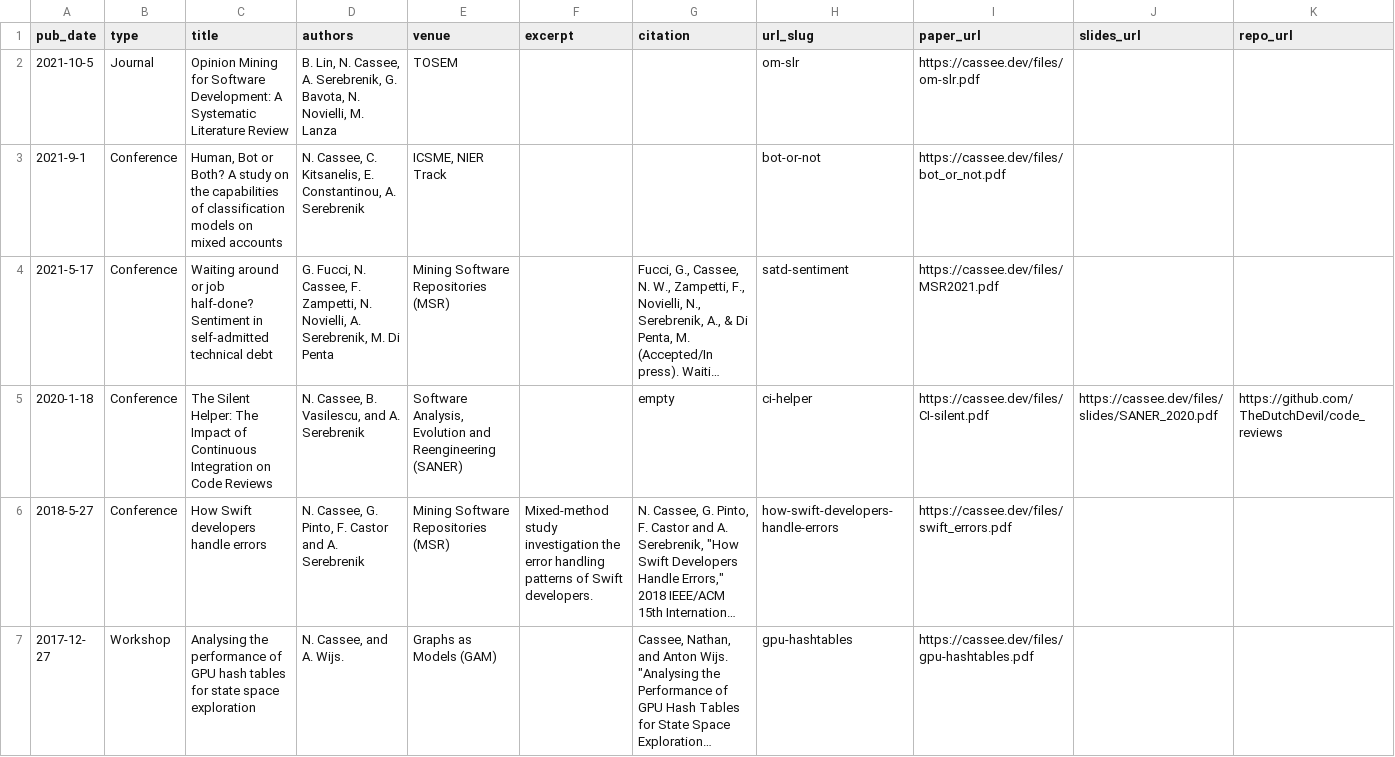
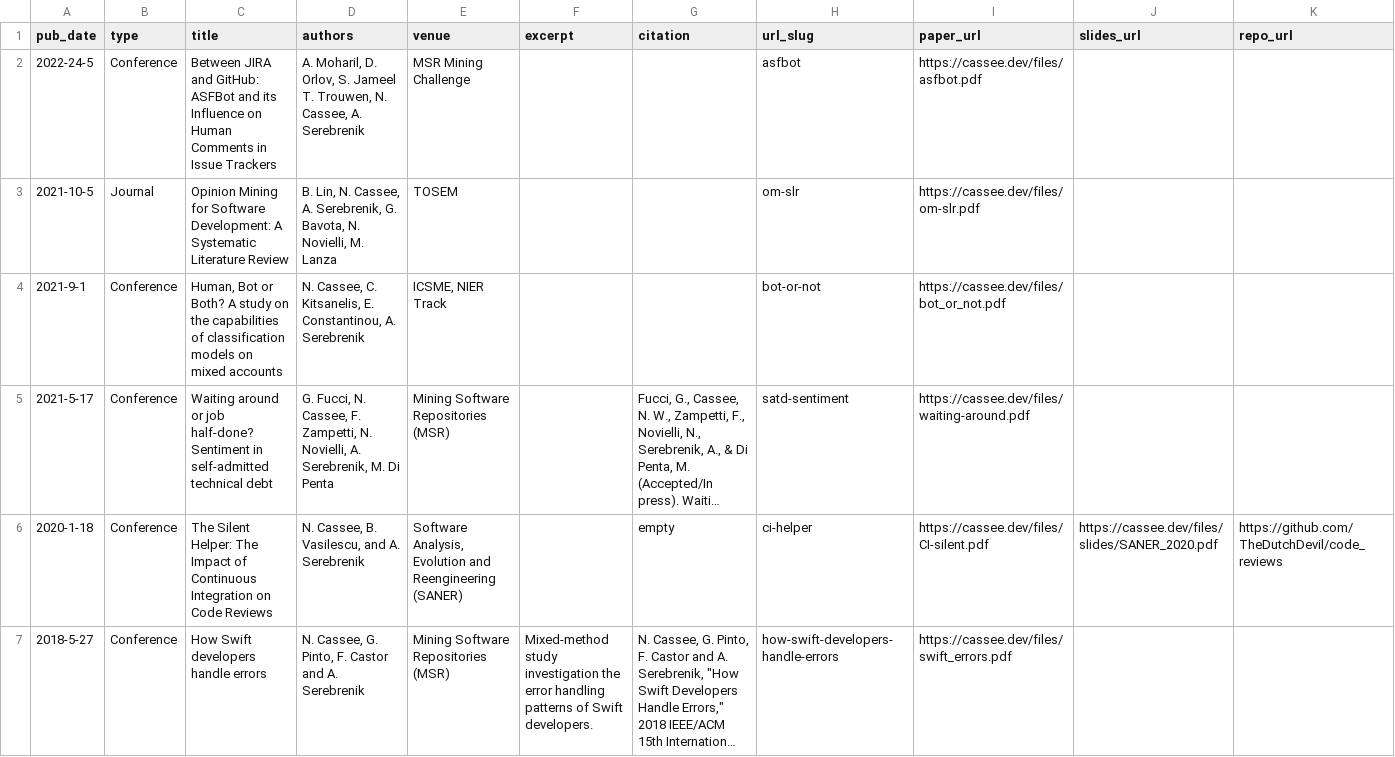
Before and after one commit to TheDutchDevil/personal_site, a CSV file: markdown_generator/publications.csv, drawn as a sheet; only a part is shown; the shorter side is filled out with more unchanged rows; long unchanged cells end in …; addresses are those after the commit; the diff names each change by its address in the sheet, - before the commit and + after, or states it on an @@ line.

Commit message:
add asfbot paper

```diff
--- a/markdown_generator/publications.csv
+++ b/markdown_generator/publications.csv
+row 2: 2022-24-5 | Conference | Between JIRA and GitHub: ASFBot and its Influence on Human Comments in Issue Trackers | A. Moharil, D. Orlov, S. Jameel T. Trouwen, N. Cassee, A. Serebrenik | MSR Mining Challenge |  |  | asfbot | https://cassee.dev/files/asfbot.pdf
-I5 (paper_url): https://cassee.dev/files/MSR2021.pdf
+I5 (paper_url): https://cassee.dev/files/waiting-around.pdf
```
Also changed, not shown: 4 other files.
